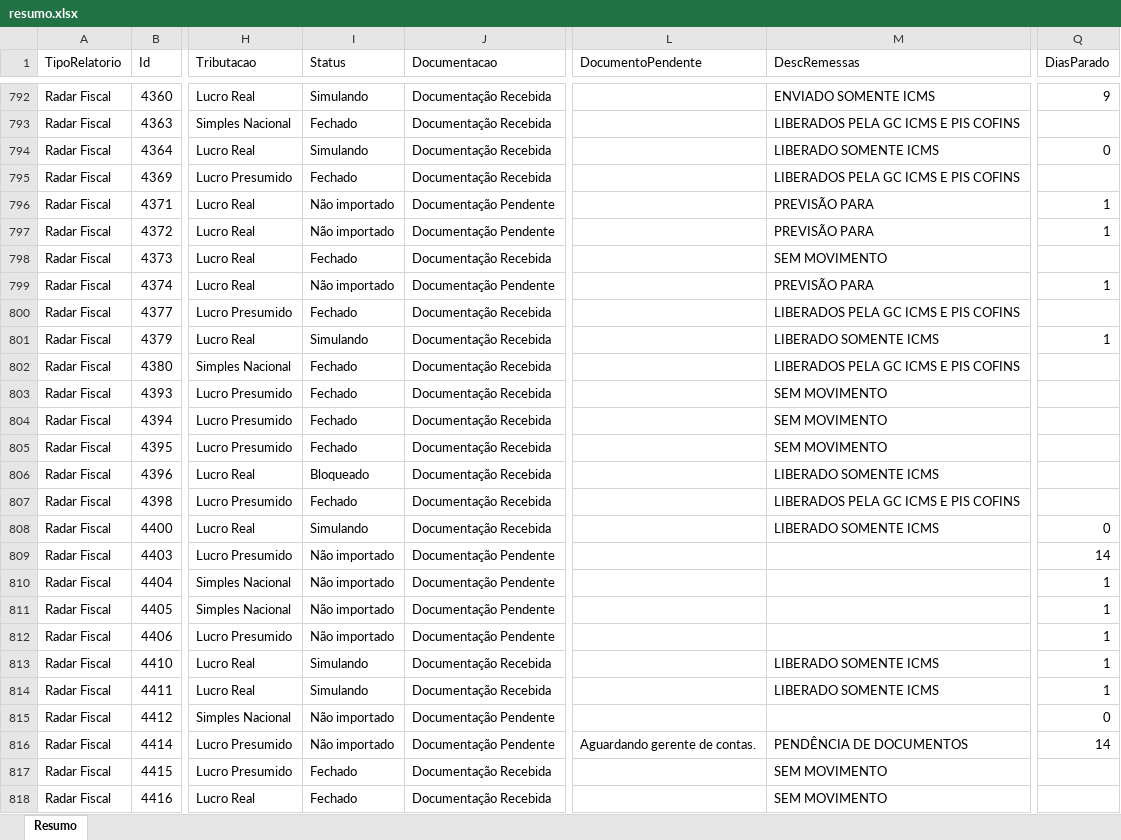
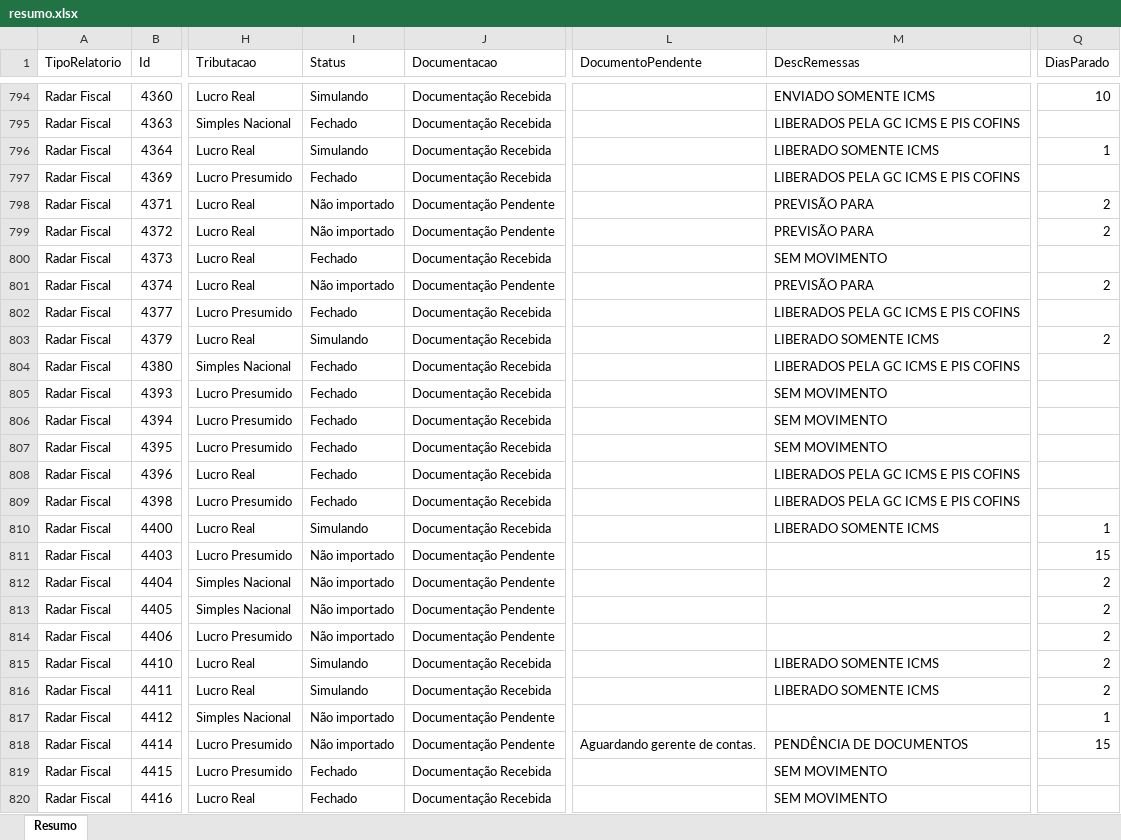
Before and after one commit to Controladoria-MG/Controle-de-Fechamentos, an Excel workbook: data/relatorio_fechamentos/resumo.xlsx, sheet Resumo, drawn as a sheet; only a part is shown, gaps mark what is left out; values as stored, in another font and other column widths than the file's, no borders; addresses are those after the commit; the diff covers the shown part only; the diff names each change by its address in the sheet, - before the commit and + after, or states it on an @@ line.

```diff
--- a/data/relatorio_fechamentos/resumo.xlsx (sheet Resumo)
+++ b/data/relatorio_fechamentos/resumo.xlsx (sheet Resumo)
-Q794 (DiasParado): 9
+Q794 (DiasParado): 10
-Q796 (DiasParado): 0
+Q796 (DiasParado): 1
-Q798:Q799 (DiasParado): 1
+Q798:Q799 (DiasParado): 2
-Q801 (DiasParado): 1
+Q801 (DiasParado): 2
-Q803 (DiasParado): 1
+Q803 (DiasParado): 2
-I808 (Status): Bloqueado
+I808 (Status): Fechado
-M808 (DescRemessas): LIBERADO SOMENTE ICMS
+M808 (DescRemessas): LIBERADOS PELA GC ICMS E PIS COFINS
-Q810 (DiasParado): 0
+Q810 (DiasParado): 1
-Q811 (DiasParado): 14
+Q811 (DiasParado): 15
-Q812:Q816 (DiasParado): 1
+Q812:Q816 (DiasParado): 2
-Q817 (DiasParado): 0
+Q817 (DiasParado): 1
-Q818 (DiasParado): 14
+Q818 (DiasParado): 15
```
Also changed, not shown: 2 added rows and 1565 edited cells elsewhere in this sheet, 3 other files.
